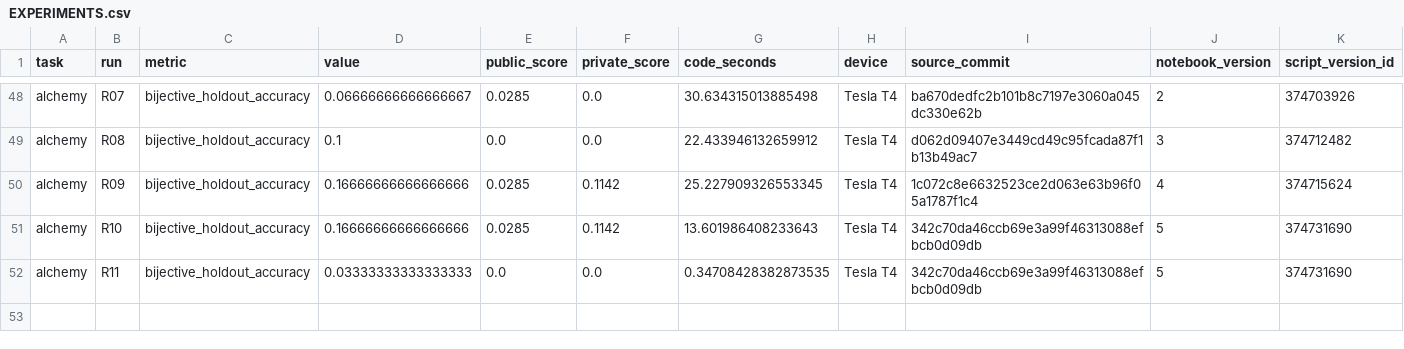
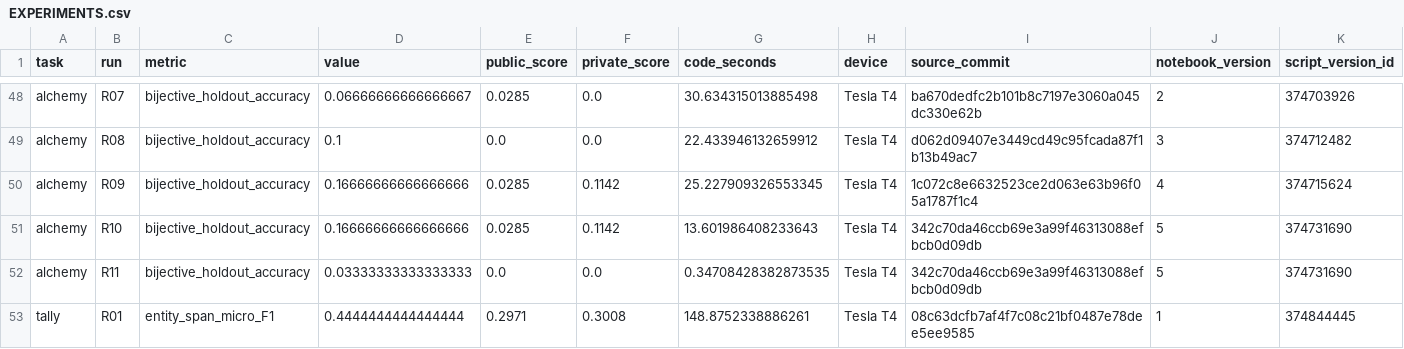
Before and after one commit to nmquan22/OlympicAI2026, a CSV file: experiments/nlp_aicc/EXPERIMENTS.csv, drawn as a sheet; only a part is shown, gaps mark what is left out.

Commit message:
Record scored Tally R01 failures and freeze CRF count-learning experiments

```diff
--- a/experiments/nlp_aicc/EXPERIMENTS.csv
+++ b/experiments/nlp_aicc/EXPERIMENTS.csv
@@ -52 +52,2 @@ alchemy,R10,bijective_holdout_accuracy,0.16666666666666666,0.0285,0.1142,13.6019
 alchemy,R11,bijective_holdout_accuracy,0.03333333333333333,0.0,0.0,0.34708428382873535,Tesla T4,342c70da46ccb69e3a99f46313088efbcb0d09db,5,374731690
+tally,R01,entity_span_micro_F1,0.4444444444444444,0.2971,0.3008,148.8752338886261,Tesla T4,08c63dcfb7af4f7c08c21bf0487e78dee5ee9585,1,374844445
```
Also changed, not shown: 16 other files.
